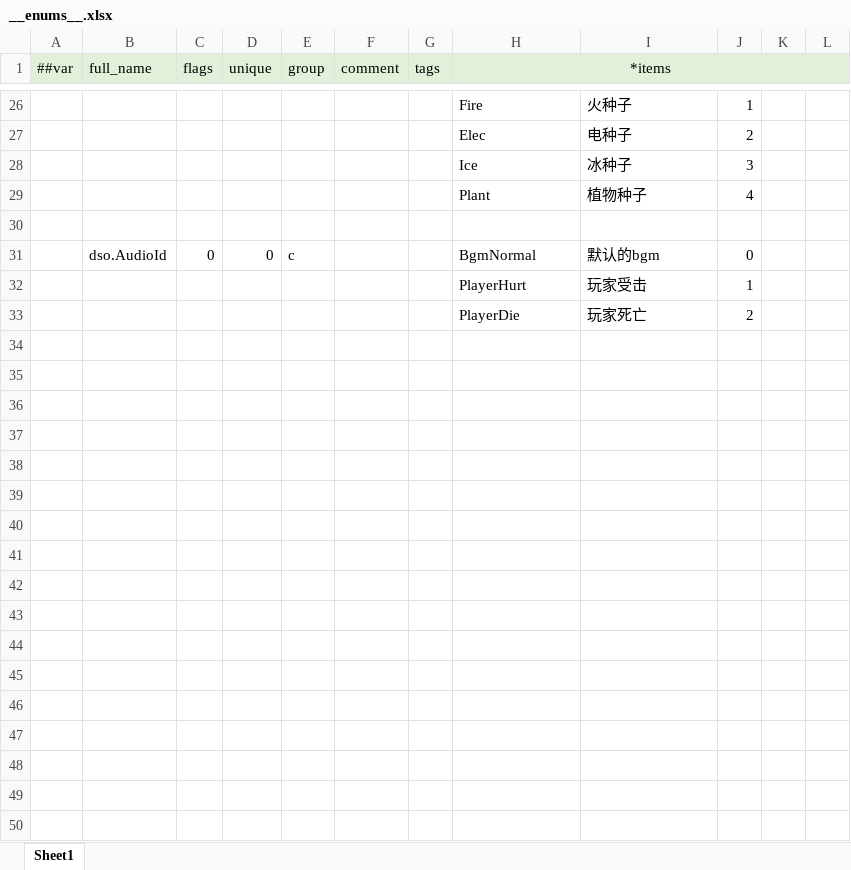
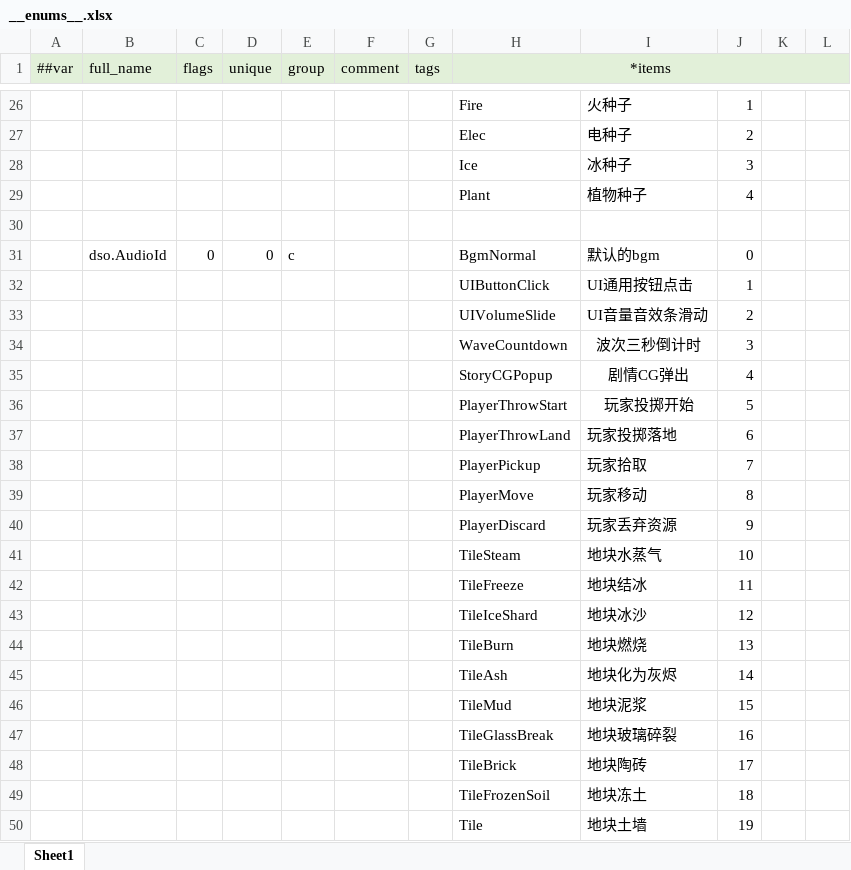
Before and after one commit to 5FYZhou/deepseaoil, an Excel workbook: ConfigWorkspace/Data/__enums__.xlsx, sheet Sheet1, drawn as a sheet; only a part is shown, gaps mark what is left out; values as stored, in another font and other column widths than the file's, no borders; removed rows and columns are numbered as before the commit, all else as after; the diff covers the shown part only; the diff names each change by its address in the sheet, - before the commit and + after, or states it on an @@ line.

```diff
--- a/ConfigWorkspace/Data/__enums__.xlsx (sheet Sheet1)
+++ b/ConfigWorkspace/Data/__enums__.xlsx (sheet Sheet1)
-row 32:  |  |  |  |  |  |  | PlayerHurt | 玩家受击 | 1
-row 33:  |  |  |  |  |  |  | PlayerDie | 玩家死亡 | 2
+row 32:  |  |  |  |  |  |  | UIButtonClick | UI通用按钮点击 | 1
+row 33:  |  |  |  |  |  |  | UIVolumeSlide | UI音量音效条滑动 | 2
+row 34:  |  |  |  |  |  |  | WaveCountdown | 波次三秒倒计时 | 3
+row 35:  |  |  |  |  |  |  | StoryCGPopup | 剧情CG弹出 | 4
+row 36:  |  |  |  |  |  |  | PlayerThrowStart | 玩家投掷开始 | 5
+row 37:  |  |  |  |  |  |  | PlayerThrowLand | 玩家投掷落地 | 6
+row 38:  |  |  |  |  |  |  | PlayerPickup | 玩家拾取 | 7
+row 39:  |  |  |  |  |  |  | PlayerMove | 玩家移动 | 8
+row 40:  |  |  |  |  |  |  | PlayerDiscard | 玩家丢弃资源 | 9
+row 41:  |  |  |  |  |  |  | TileSteam | 地块水蒸气 | 10
+row 42:  |  |  |  |  |  |  | TileFreeze | 地块结冰 | 11
+row 43:  |  |  |  |  |  |  | TileIceShard | 地块冰沙 | 12
+row 44:  |  |  |  |  |  |  | TileBurn | 地块燃烧 | 13
+row 45:  |  |  |  |  |  |  | TileAsh | 地块化为灰烬 | 14
+row 46:  |  |  |  |  |  |  | TileMud | 地块泥浆 | 15
+row 47:  |  |  |  |  |  |  | TileGlassBreak | 地块玻璃碎裂 | 16
+row 48:  |  |  |  |  |  |  | TileBrick | 地块陶砖 | 17
+row 49:  |  |  |  |  |  |  | TileFrozenSoil | 地块冻土 | 18
+row 50:  |  |  |  |  |  |  | Tile | 地块土墙 | 19
```
Also changed, not shown: 10 added rows elsewhere in this sheet, ConfigWorkspace/Data/audio_map.xlsx, 8 other files.
